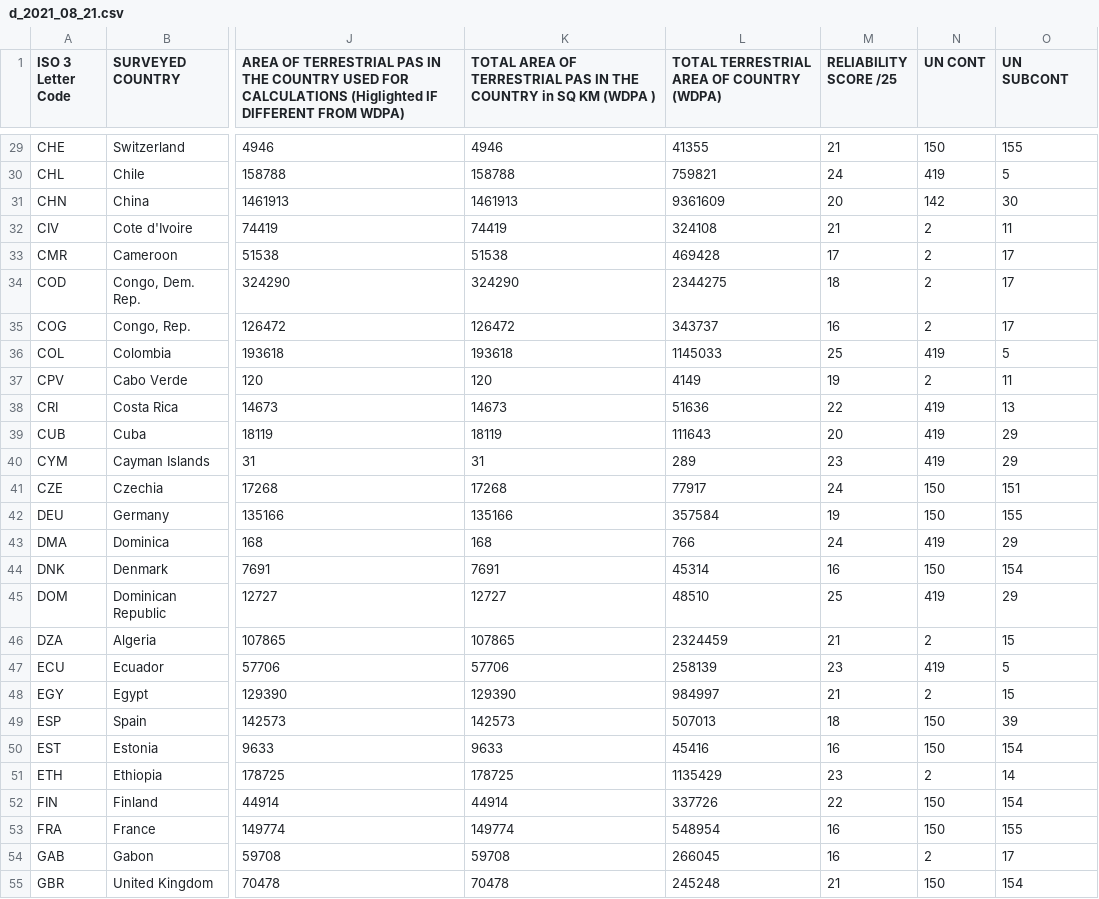
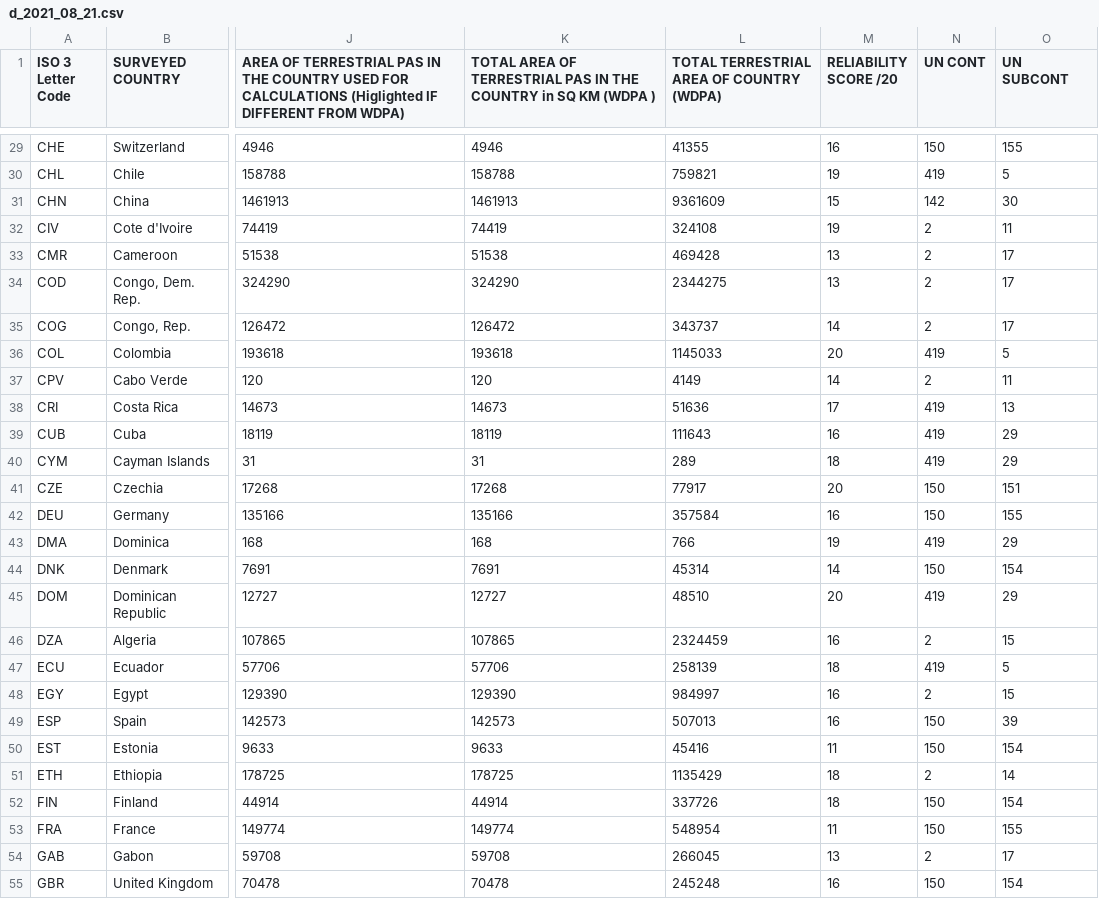
Before and after one commit to courtiol/rangeRinPA, a CSV file: inst/extdata/d_2021_08_21.csv, drawn as a sheet; only a part is shown, gaps mark what is left out; the diff covers the shown part only; the diff names each change by its address in the sheet, - before the commit and + after, or states it on an @@ line.

Commit message:
Update raw data: reliability score now not including completeness (max = 20)

```diff
--- a/inst/extdata/d_2021_08_21.csv
+++ b/inst/extdata/d_2021_08_21.csv
-M1: RELIABILITY SCORE /25
+M1: RELIABILITY SCORE /20
-M29 (RELIABILITY SCORE /20): 21
+M29 (RELIABILITY SCORE /20): 16
-M30 (RELIABILITY SCORE /20): 24
+M30 (RELIABILITY SCORE /20): 19
-M31 (RELIABILITY SCORE /20): 20
+M31 (RELIABILITY SCORE /20): 15
-M32 (RELIABILITY SCORE /20): 21
+M32 (RELIABILITY SCORE /20): 19
-M33 (RELIABILITY SCORE /20): 17
+M33 (RELIABILITY SCORE /20): 13
-M34 (RELIABILITY SCORE /20): 18
+M34 (RELIABILITY SCORE /20): 13
-M35 (RELIABILITY SCORE /20): 16
+M35 (RELIABILITY SCORE /20): 14
-M36 (RELIABILITY SCORE /20): 25
+M36 (RELIABILITY SCORE /20): 20
-M37 (RELIABILITY SCORE /20): 19
+M37 (RELIABILITY SCORE /20): 14
-M38 (RELIABILITY SCORE /20): 22
+M38 (RELIABILITY SCORE /20): 17
-M39 (RELIABILITY SCORE /20): 20
+M39 (RELIABILITY SCORE /20): 16
-M40 (RELIABILITY SCORE /20): 23
+M40 (RELIABILITY SCORE /20): 18
-M41 (RELIABILITY SCORE /20): 24
+M41 (RELIABILITY SCORE /20): 20
-M42 (RELIABILITY SCORE /20): 19
+M42 (RELIABILITY SCORE /20): 16
-M43 (RELIABILITY SCORE /20): 24
+M43 (RELIABILITY SCORE /20): 19
-M44 (RELIABILITY SCORE /20): 16
+M44 (RELIABILITY SCORE /20): 14
-M45 (RELIABILITY SCORE /20): 25
+M45 (RELIABILITY SCORE /20): 20
-M46 (RELIABILITY SCORE /20): 21
+M46 (RELIABILITY SCORE /20): 16
-M47 (RELIABILITY SCORE /20): 23
+M47 (RELIABILITY SCORE /20): 18
-M48 (RELIABILITY SCORE /20): 21
+M48 (RELIABILITY SCORE /20): 16
-M49 (RELIABILITY SCORE /20): 18
+M49 (RELIABILITY SCORE /20): 16
-M50 (RELIABILITY SCORE /20): 16
+M50 (RELIABILITY SCORE /20): 11
-M51 (RELIABILITY SCORE /20): 23
+M51 (RELIABILITY SCORE /20): 18
-M52 (RELIABILITY SCORE /20): 22
+M52 (RELIABILITY SCORE /20): 18
-M53 (RELIABILITY SCORE /20): 16
+M53 (RELIABILITY SCORE /20): 11
-M54 (RELIABILITY SCORE /20): 16
+M54 (RELIABILITY SCORE /20): 13
-M55 (RELIABILITY SCORE /20): 21
+M55 (RELIABILITY SCORE /20): 16
```
Also changed, not shown: 136 edited cells elsewhere in this file, 2 other files.
